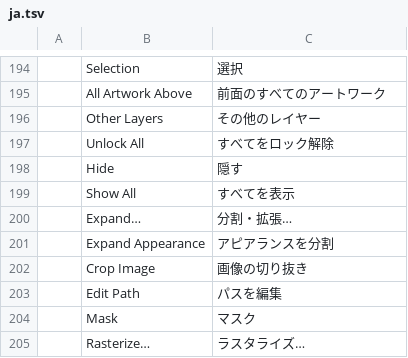
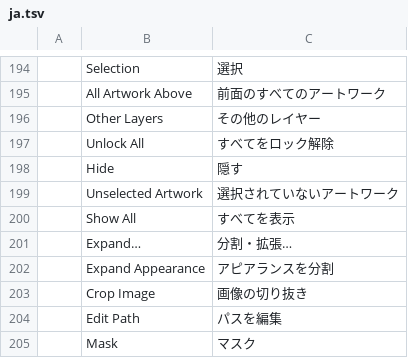
Before and after one commit to 7hoovR/vectorcraft, a TSV file: crates/ui-egui/src/i18n/ja.tsv, drawn as a sheet; only a part is shown, gaps mark what is left out; the shorter side is filled out with more unchanged rows; the diff names each change by its address in the sheet, - before the commit and + after, or states it on an @@ line.

```diff
--- a/crates/ui-egui/src/i18n/ja.tsv
+++ b/crates/ui-egui/src/i18n/ja.tsv
+row 199:  | Unselected Artwork | 選択されていないアートワーク
```
Also changed, not shown: crates/ui-egui/src/i18n/bg.tsv, crates/ui-egui/src/i18n/el.tsv, 28 other files.
